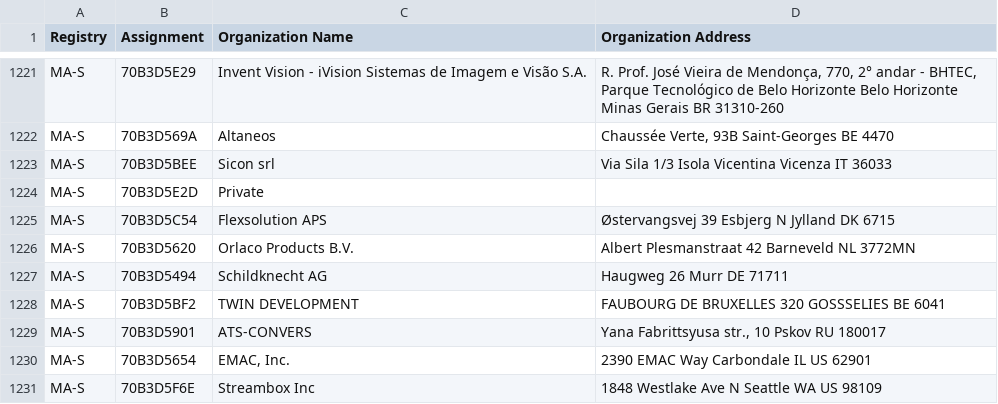
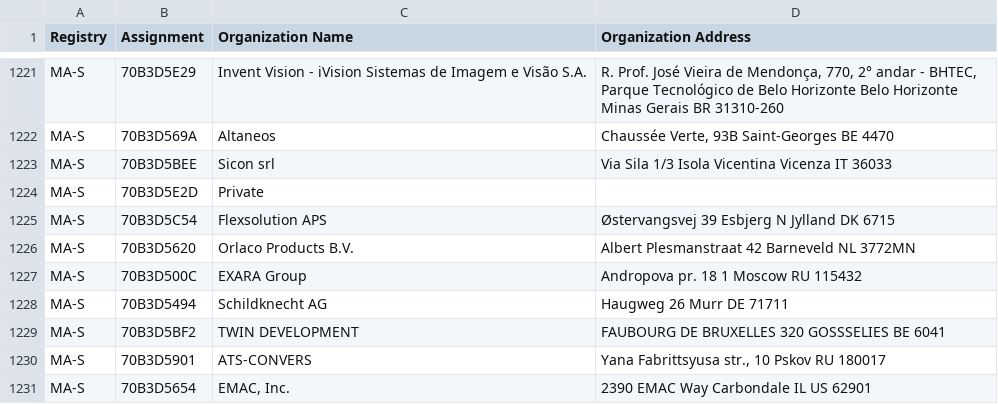
Before and after one commit to hdm/mac-ages, a CSV file: data/ieee/oui36.csv, drawn as a sheet; only a part is shown, gaps mark what is left out; the shorter side is filled out with more unchanged rows; the diff names each change by its address in the sheet, - before the commit and + after, or states it on an @@ line.

```diff
--- a/data/ieee/oui36.csv
+++ b/data/ieee/oui36.csv
+row 1227: MA-S | 70B3D500C | EXARA Group | Andropova pr. 18 1 Moscow RU 115432
```
Also changed, not shown: data/ieee/cid.csv, data/ieee/mam.csv, 2 other files.
